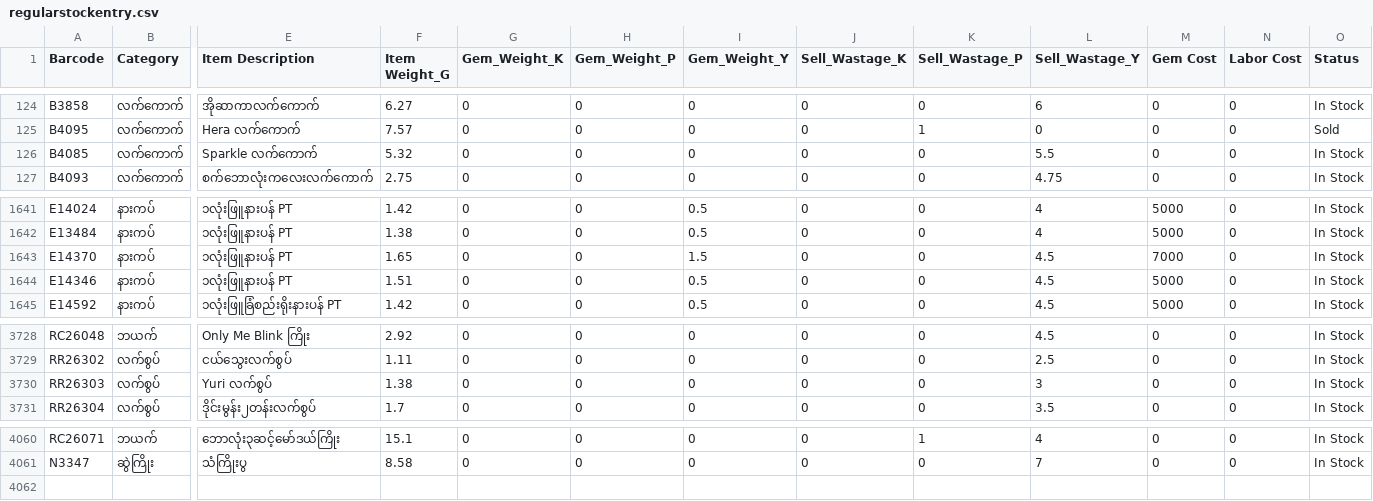
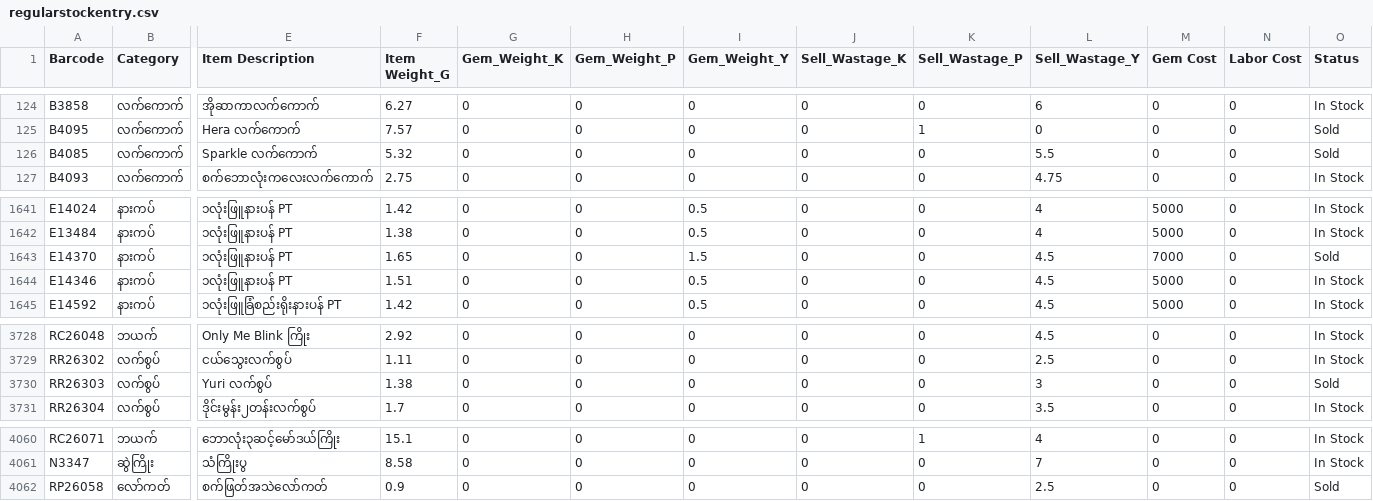
Before and after one commit to Eitaylay/tinyshwesayin, a CSV file: regularstockentry.csv, drawn as a sheet; only a part is shown, gaps mark what is left out; rows hold the shown columns only; the diff names each change by its address in the sheet, - before the commit and + after, or states it on an @@ line.

Commit message:
Update regularstockentry.csv via uploader

```diff
--- a/regularstockentry.csv
+++ b/regularstockentry.csv
-O126 (Status): In Stock
+O126 (Status): Sold
-O1643 (Status): In Stock
+O1643 (Status): Sold
-O3730 (Status): In Stock
+O3730 (Status): Sold
+row 4062: RP26058 | လော်ကတ် | စက်ဖြတ်အသဲလော်ကတ် | 0.9 | 0 | 0 | 0 | 0 | 0 | 2.5 | 0 | 0 | Sold
```
